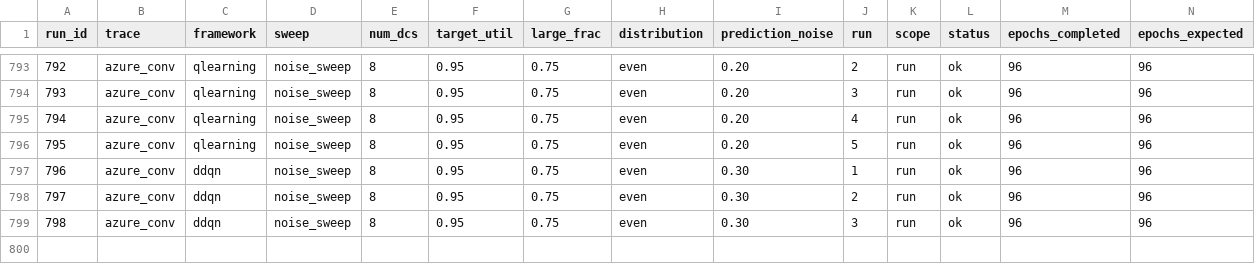
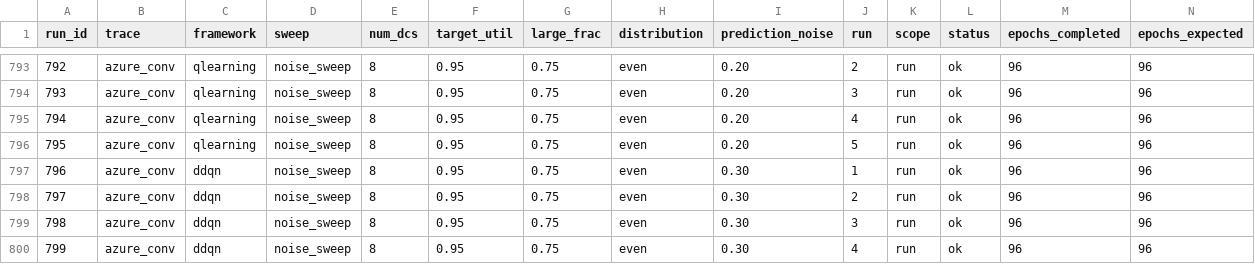
Before and after one commit to hmoore01/LLMScheduling, a CSV file: ipdps/experiment_results/LAHyper_Results_sirui-lab1.csv, drawn as a sheet; only a part is shown, gaps mark what is left out; rows hold the shown columns only; the diff names each change by its address in the sheet, - before the commit and + after, or states it on an @@ line.

Commit message:
results[sirui-lab1]: 2026-06-21 09:05:24

```diff
--- a/ipdps/experiment_results/LAHyper_Results_sirui-lab1.csv
+++ b/ipdps/experiment_results/LAHyper_Results_sirui-lab1.csv
+row 800: 799 | azure_conv | ddqn | noise_sweep | 8 | 0.95 | 0.75 | even | 0.30 | 4 | run | ok | 96 | 96
```
